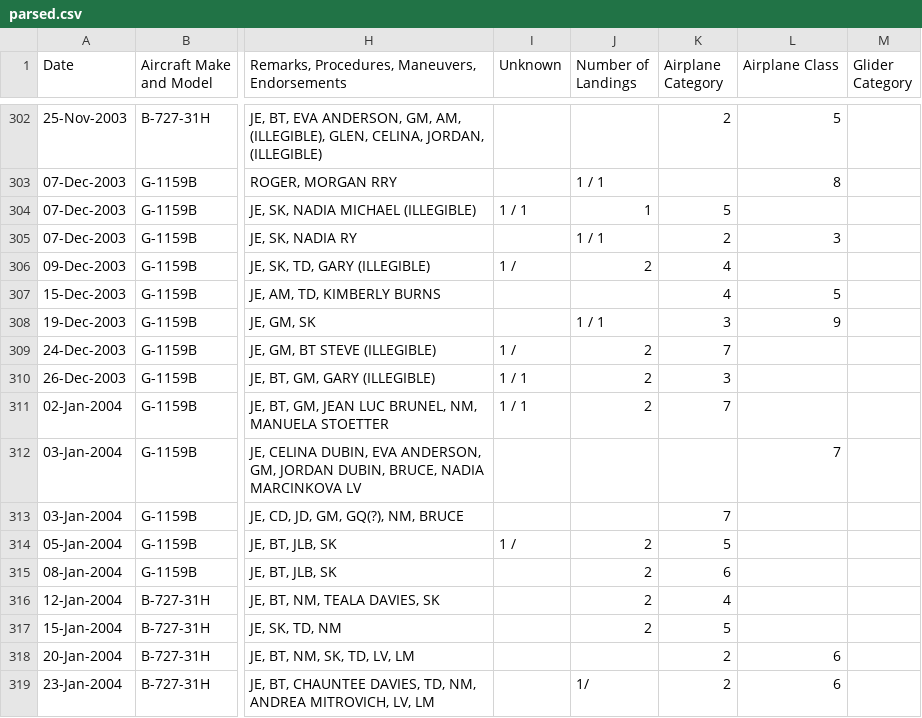
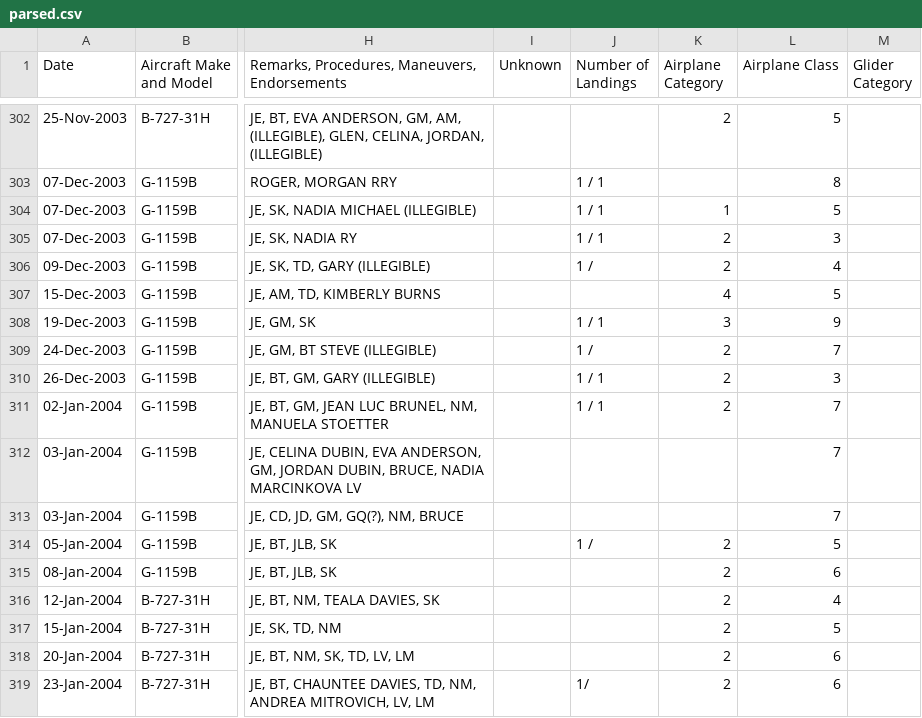
Before and after one commit to bjacobel/epstein, a CSV file: manifests/parsed.csv, drawn as a sheet; only a part is shown, gaps mark what is left out; the diff covers the shown part only; the diff names each change by its address in the sheet, - before the commit and + after, or states it on an @@ line.

```diff
--- a/manifests/parsed.csv
+++ b/manifests/parsed.csv
-I304 (Unknown): 1 / 1
+I304 (Unknown): (empty)
-J304 (Number of Landings): 1
+J304 (Number of Landings): 1 / 1
-K304 (Airplane Category): 5
+K304 (Airplane Category): 1
-L304 (Airplane Class): (empty)
+L304 (Airplane Class): 5
-I306 (Unknown): 1 /
+I306 (Unknown): (empty)
-J306 (Number of Landings): 2
+J306 (Number of Landings): 1 /
-K306 (Airplane Category): 4
+K306 (Airplane Category): 2
-L306 (Airplane Class): (empty)
+L306 (Airplane Class): 4
-I309 (Unknown): 1 /
+I309 (Unknown): (empty)
-J309 (Number of Landings): 2
+J309 (Number of Landings): 1 /
-K309 (Airplane Category): 7
+K309 (Airplane Category): 2
-L309 (Airplane Class): (empty)
+L309 (Airplane Class): 7
-I310:I311 (Unknown): 1 / 1
+I310:I311 (Unknown): (empty)
-J310:J311 (Number of Landings): 2
+J310:J311 (Number of Landings): 1 / 1
-K310 (Airplane Category): 3
+K310 (Airplane Category): 2
-L310 (Airplane Class): (empty)
+L310 (Airplane Class): 3
-K311 (Airplane Category): 7
+K311 (Airplane Category): 2
-L311 (Airplane Class): (empty)
+L311 (Airplane Class): 7
-K313 (Airplane Category): 7
+K313 (Airplane Category): (empty)
-L313 (Airplane Class): (empty)
+L313 (Airplane Class): 7
-I314 (Unknown): 1 /
+I314 (Unknown): (empty)
-J314 (Number of Landings): 2
+J314 (Number of Landings): 1 /
-K314 (Airplane Category): 5
+K314 (Airplane Category): 2
-L314 (Airplane Class): (empty)
+L314 (Airplane Class): 5
-J315:J317 (Number of Landings): 2
+J315:J317 (Number of Landings): (empty)
-K315 (Airplane Category): 6
+K315 (Airplane Category): 2
-L315 (Airplane Class): (empty)
+L315 (Airplane Class): 6
-K316 (Airplane Category): 4
+K316 (Airplane Category): 2
-L316 (Airplane Class): (empty)
+L316 (Airplane Class): 4
-K317 (Airplane Category): 5
+K317 (Airplane Category): 2
-L317 (Airplane Class): (empty)
+L317 (Airplane Class): 5
```
Also changed, not shown: 10 edited cells elsewhere in this file, 1 other file.
